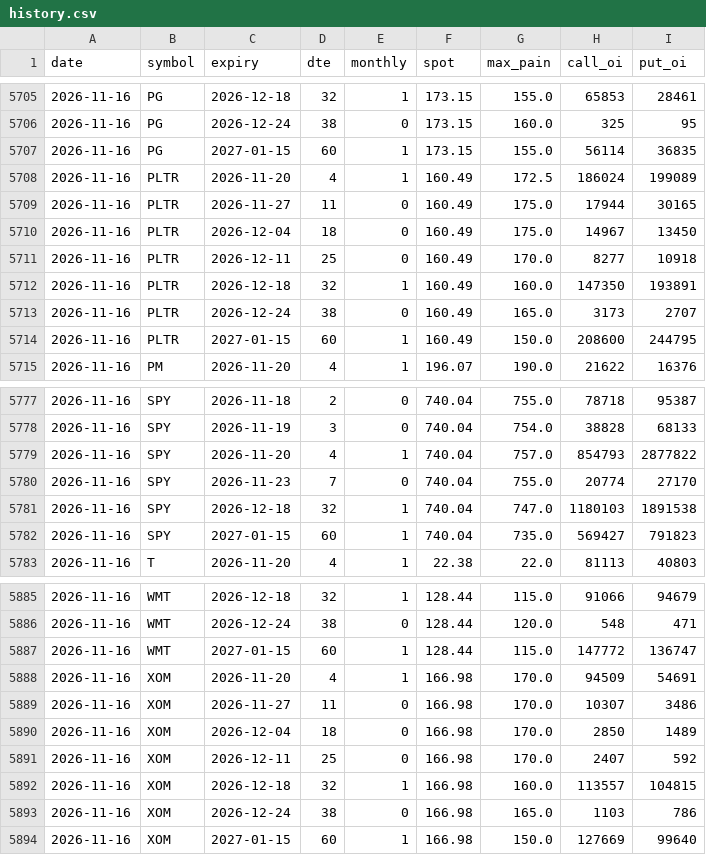
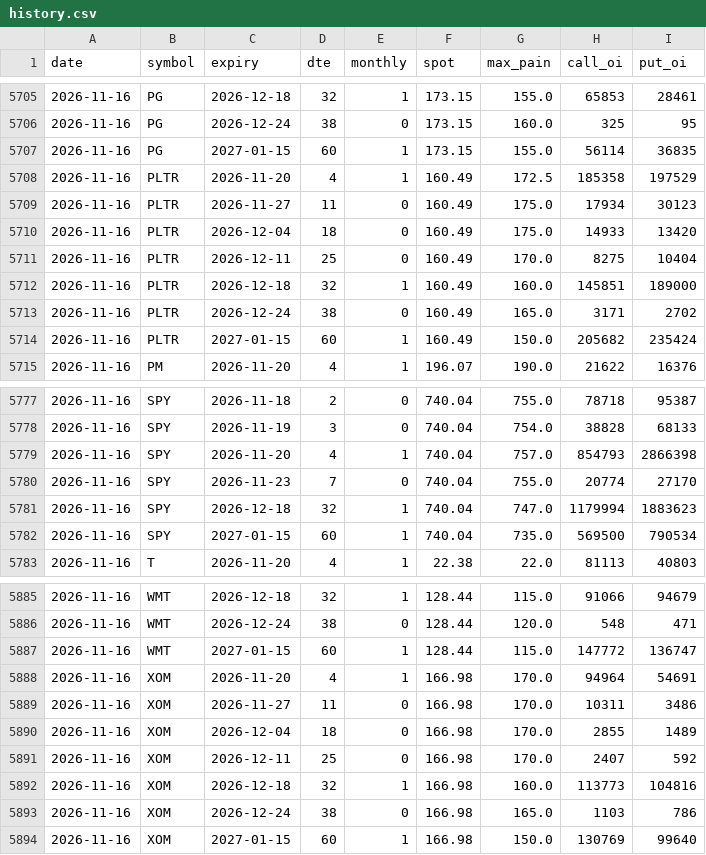
Before and after one commit to thejackwar/signal-desk, a CSV file: docs/data/maxpain/history.csv, drawn as a sheet; only a part is shown, gaps mark what is left out; the diff covers the shown part only.

```diff
--- a/docs/data/maxpain/history.csv
+++ b/docs/data/maxpain/history.csv
@@ -5707,9 +5707,9 @@ date,symbol,expiry,dte,monthly,spot,max_pain,call_oi,put_oi
 2026-11-16,PG,2027-01-15,60,1,173.15,155.0,56114,36835
-2026-11-16,PLTR,2026-11-20,4,1,160.49,172.5,186024,199089
-2026-11-16,PLTR,2026-11-27,11,0,160.49,175.0,17944,30165
-2026-11-16,PLTR,2026-12-04,18,0,160.49,175.0,14967,13450
-2026-11-16,PLTR,2026-12-11,25,0,160.49,170.0,8277,10918
-2026-11-16,PLTR,2026-12-18,32,1,160.49,160.0,147350,193891
-2026-11-16,PLTR,2026-12-24,38,0,160.49,165.0,3173,2707
-2026-11-16,PLTR,2027-01-15,60,1,160.49,150.0,208600,244795
+2026-11-16,PLTR,2026-11-20,4,1,160.49,172.5,185358,197529
+2026-11-16,PLTR,2026-11-27,11,0,160.49,175.0,17934,30123
+2026-11-16,PLTR,2026-12-04,18,0,160.49,175.0,14933,13420
+2026-11-16,PLTR,2026-12-11,25,0,160.49,170.0,8275,10404
+2026-11-16,PLTR,2026-12-18,32,1,160.49,160.0,145851,189000
+2026-11-16,PLTR,2026-12-24,38,0,160.49,165.0,3171,2702
+2026-11-16,PLTR,2027-01-15,60,1,160.49,150.0,205682,235424
 2026-11-16,PM,2026-11-20,4,1,196.07,190.0,21622,16376
@@ -5778,6 +5778,6 @@ date,symbol,expiry,dte,monthly,spot,max_pain,call_oi,put_oi
 2026-11-16,SPY,2026-11-19,3,0,740.04,754.0,38828,68133
-2026-11-16,SPY,2026-11-20,4,1,740.04,757.0,854793,2877822
+2026-11-16,SPY,2026-11-20,4,1,740.04,757.0,854793,2866398
 2026-11-16,SPY,2026-11-23,7,0,740.04,755.0,20774,27170
-2026-11-16,SPY,2026-12-18,32,1,740.04,747.0,1180103,1891538
-2026-11-16,SPY,2027-01-15,60,1,740.04,735.0,569427,791823
+2026-11-16,SPY,2026-12-18,32,1,740.04,747.0,1179994,1883623
+2026-11-16,SPY,2027-01-15,60,1,740.04,735.0,569500,790534
 2026-11-16,T,2026-11-20,4,1,22.38,22.0,81113,40803
@@ -5887,8 +5887,8 @@ date,symbol,expiry,dte,monthly,spot,max_pain,call_oi,put_oi
 2026-11-16,WMT,2027-01-15,60,1,128.44,115.0,147772,136747
-2026-11-16,XOM,2026-11-20,4,1,166.98,170.0,94509,54691
-2026-11-16,XOM,2026-11-27,11,0,166.98,170.0,10307,3486
-2026-11-16,XOM,2026-12-04,18,0,166.98,170.0,2850,1489
+2026-11-16,XOM,2026-11-20,4,1,166.98,170.0,94964,54691
+2026-11-16,XOM,2026-11-27,11,0,166.98,170.0,10311,3486
+2026-11-16,XOM,2026-12-04,18,0,166.98,170.0,2855,1489
 2026-11-16,XOM,2026-12-11,25,0,166.98,170.0,2407,592
-2026-11-16,XOM,2026-12-18,32,1,166.98,160.0,113557,104815
+2026-11-16,XOM,2026-12-18,32,1,166.98,160.0,113773,104816
 2026-11-16,XOM,2026-12-24,38,0,166.98,165.0,1103,786
-2026-11-16,XOM,2027-01-15,60,1,166.98,150.0,127669,99640
+2026-11-16,XOM,2027-01-15,60,1,166.98,150.0,130769,99640
```
Also changed, not shown: 14 edited cells elsewhere in this file, docs/data/sp500/maxpain/history.csv, 48 other files.
